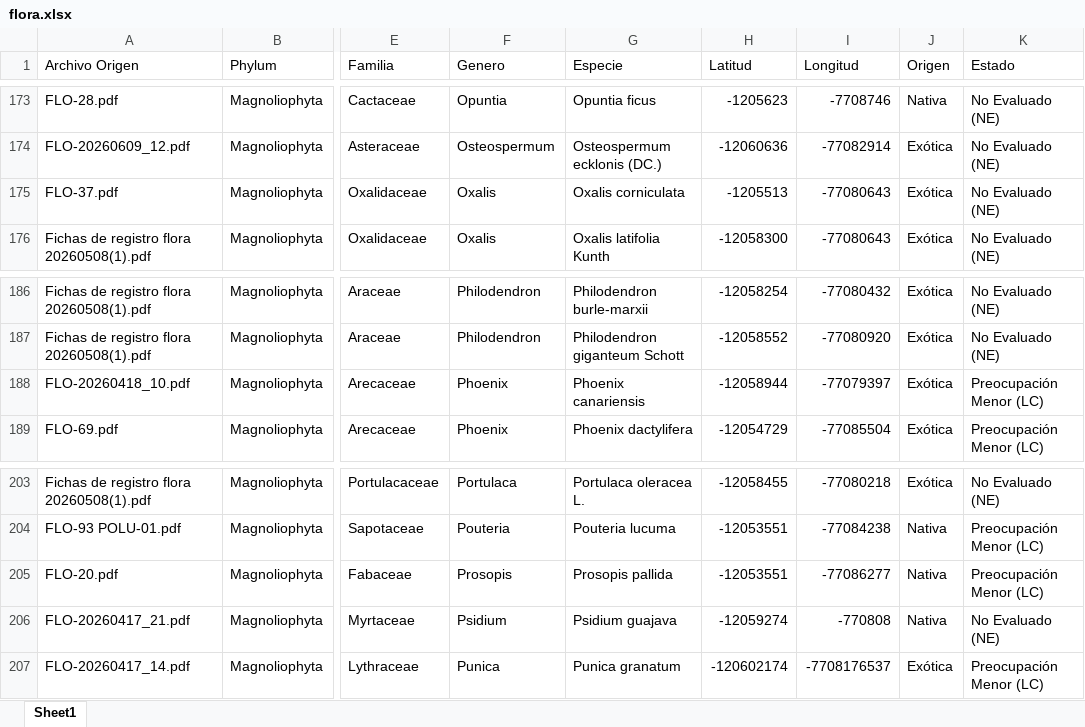
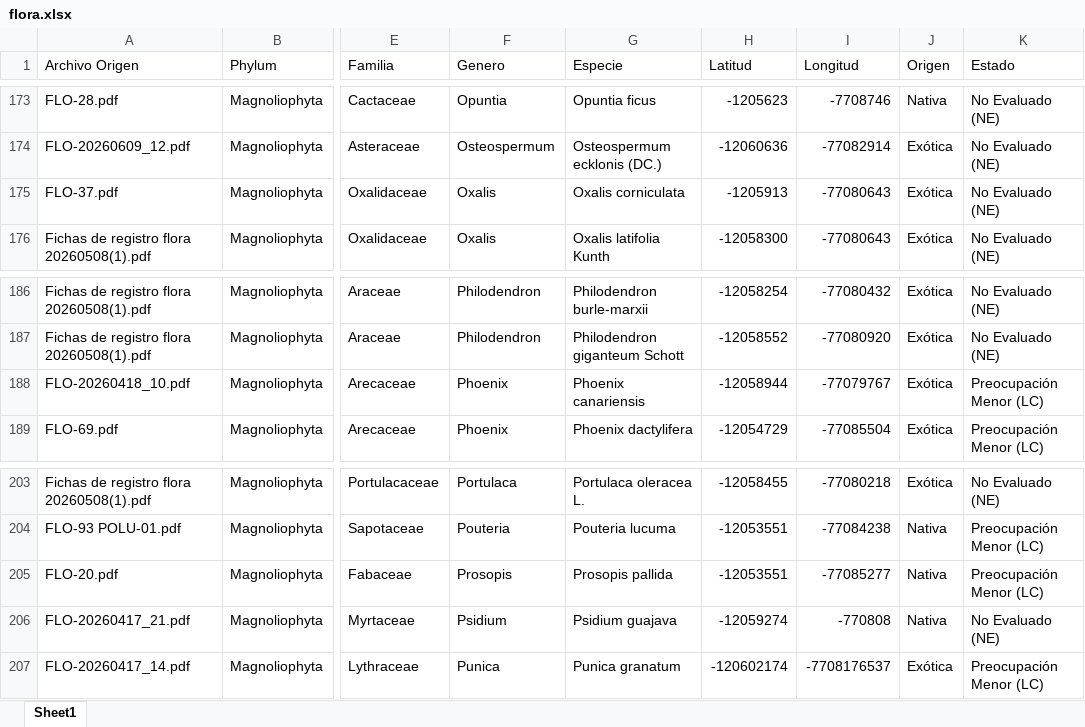
Before and after one commit to takeyourpills55/mapa-biodiversidad, an Excel workbook: flora.xlsx, sheet Sheet1, drawn as a sheet; only a part is shown, gaps mark what is left out; values as stored, in another font and other column widths than the file's, no borders; charts and pictures not drawn; the diff names each change by its address in the sheet, - before the commit and + after, or states it on an @@ line.

Commit message:
Add files via upload

```diff
--- a/flora.xlsx (sheet Sheet1)
+++ b/flora.xlsx (sheet Sheet1)
-H175 (Latitud): -1205513
+H175 (Latitud): -1205913
-I188 (Longitud): -77079397
+I188 (Longitud): -77079767
-I205 (Longitud): -77086277
+I205 (Longitud): -77085277
```
Also changed, not shown: charts or pictures.
